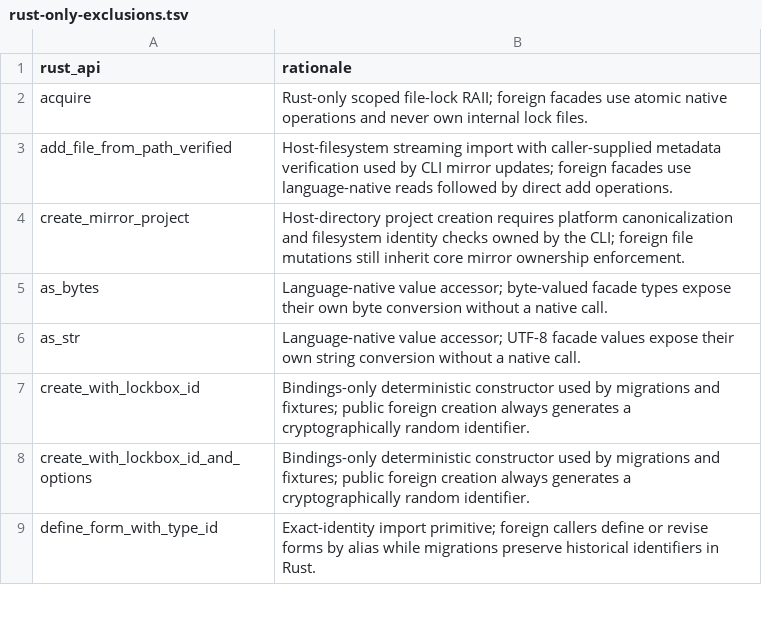
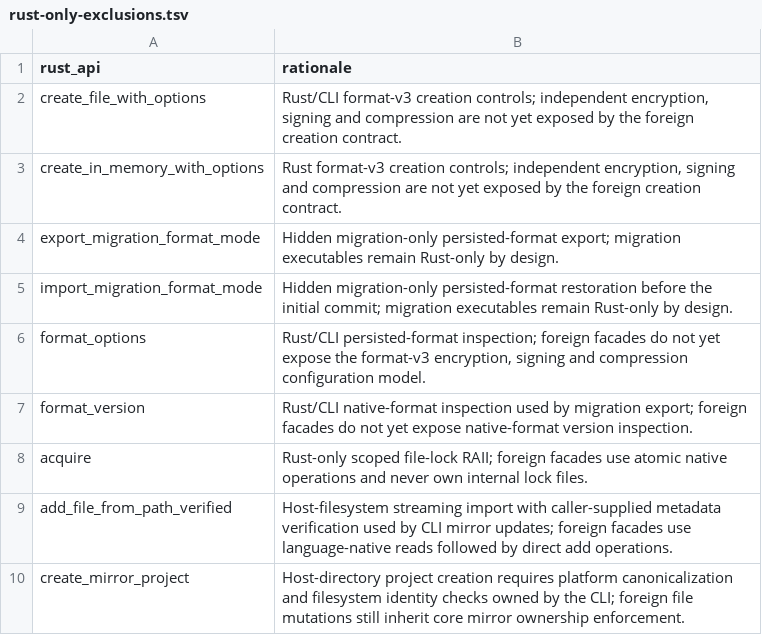
Before and after one commit to onepub-dev/reVault, a TSV file: bindings/api/rust-only-exclusions.tsv, drawn as a sheet; only a part is shown; the shorter side is filled out with more unchanged rows; the diff names each change by its address in the sheet, - before the commit and + after, or states it on an @@ line.

Commit message:
Fix vault initialization diagnostic and review new Rust APIs

```diff
--- a/bindings/api/rust-only-exclusions.tsv
+++ b/bindings/api/rust-only-exclusions.tsv
+row 2: create_file_with_options | Rust/CLI format-v3 creation controls; independent encryption, signing and compression are not yet exposed by the foreign creation contract.
+row 3: create_in_memory_with_options | Rust format-v3 creation controls; independent encryption, signing and compression are not yet exposed by the foreign creation contract.
+row 4: export_migration_format_mode | Hidden migration-only persisted-format export; migration executables remain Rust-only by design.
+row 5: import_migration_format_mode | Hidden migration-only persisted-format restoration before the initial commit; migration executables remain Rust-only by design.
+row 6: format_options | Rust/CLI persisted-format inspection; foreign facades do not yet expose the format-v3 encryption, signing and compression configuration model.
+row 7: format_version | Rust/CLI native-format inspection used by migration export; foreign facades do not yet expose native-format version inspection.
```
Also changed, not shown: 2 other files.
